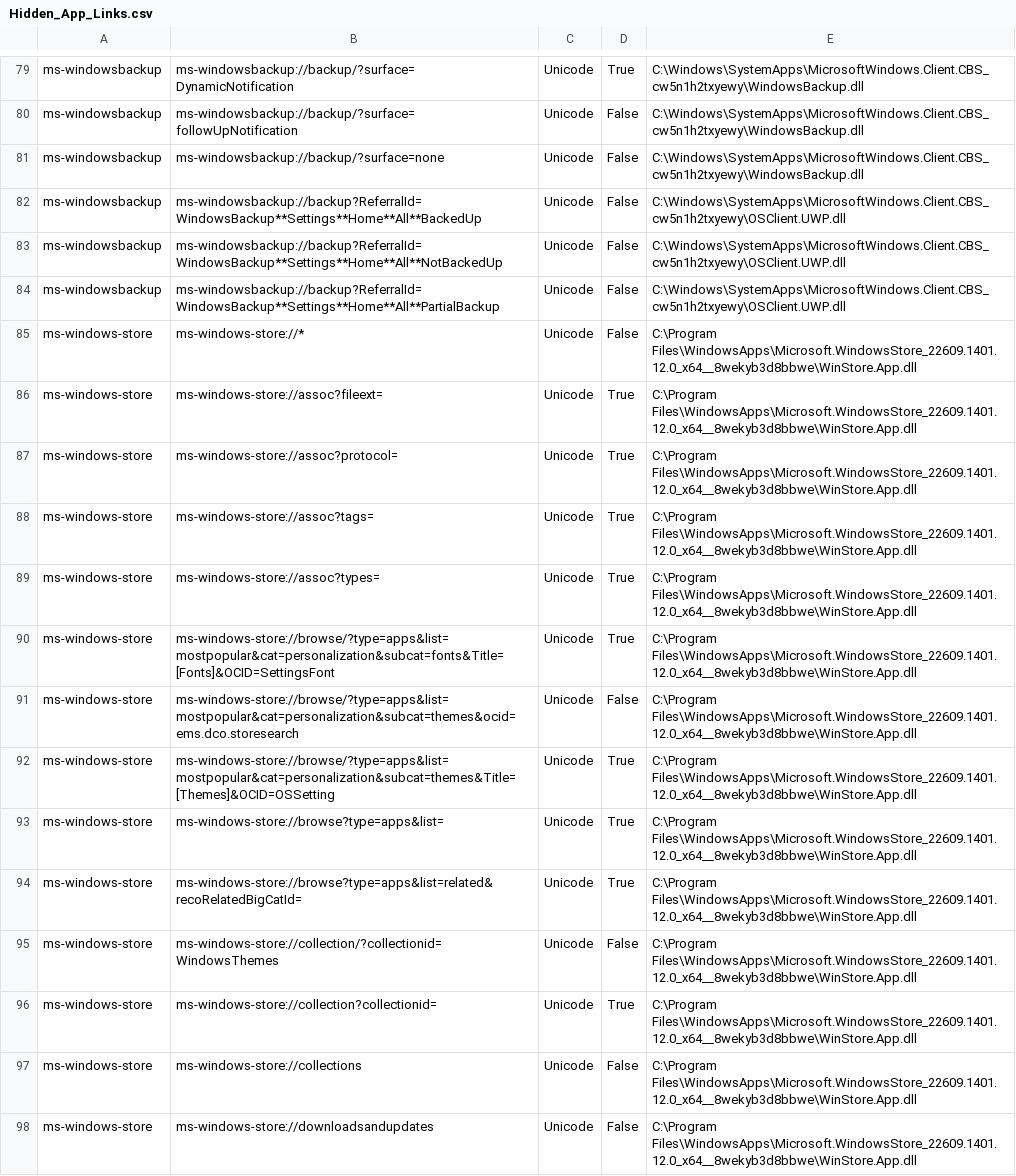
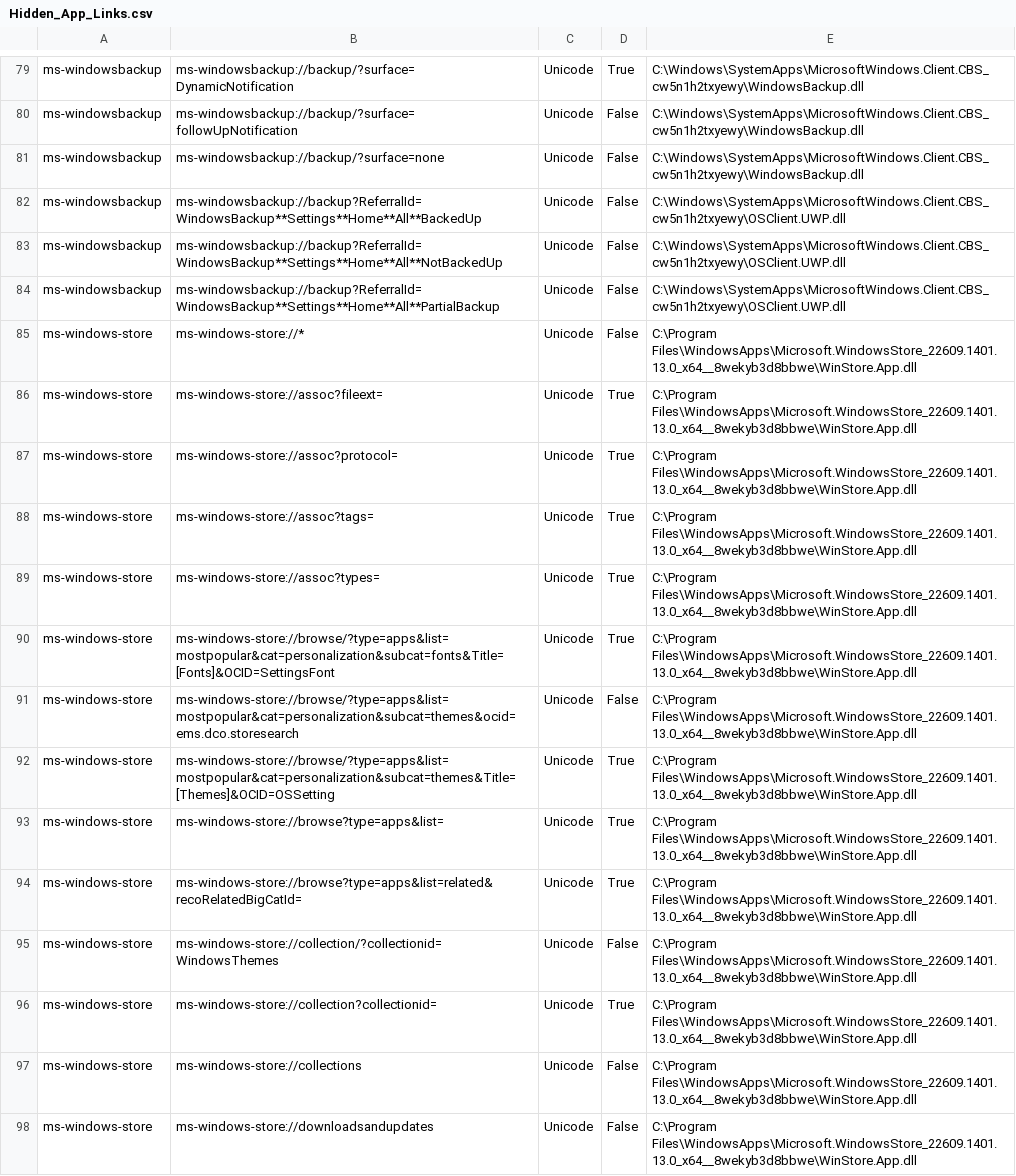
Before and after one commit to ThioJoe/Windows-Feature-ID-Scanner, a CSV file: data/builds/26200.9818-AMD64/super-god-mode/Hidden_App_Links.csv, drawn as a sheet; only a part is shown, gaps mark what is left out; the diff covers the shown part only; the diff names each change by its address in the sheet, - before the commit and + after, or states it on an @@ line.

```diff
--- a/data/builds/26200.9818-AMD64/super-god-mode/Hidden_App_Links.csv
+++ b/data/builds/26200.9818-AMD64/super-god-mode/Hidden_App_Links.csv
-E85:E98: C:\Program Files\WindowsApps\Microsoft.WindowsStore_22609.1401.12.0_x64__8wekyb3d8bbwe\WinStore.App.dll
+E85:E98: C:\Program Files\WindowsApps\Microsoft.WindowsStore_22609.1401.13.0_x64__8wekyb3d8bbwe\WinStore.App.dll
```
Also changed, not shown: 6 added rows, 2 removed rows and 102 edited cells elsewhere in this file, data/builds/26200.9818-AMD64/super-god-mode/CLSID_Shell_Folders.csv, data/builds/26200.9818-AMD64/super-god-mode/Deep_Links.csv, 14 other files.
